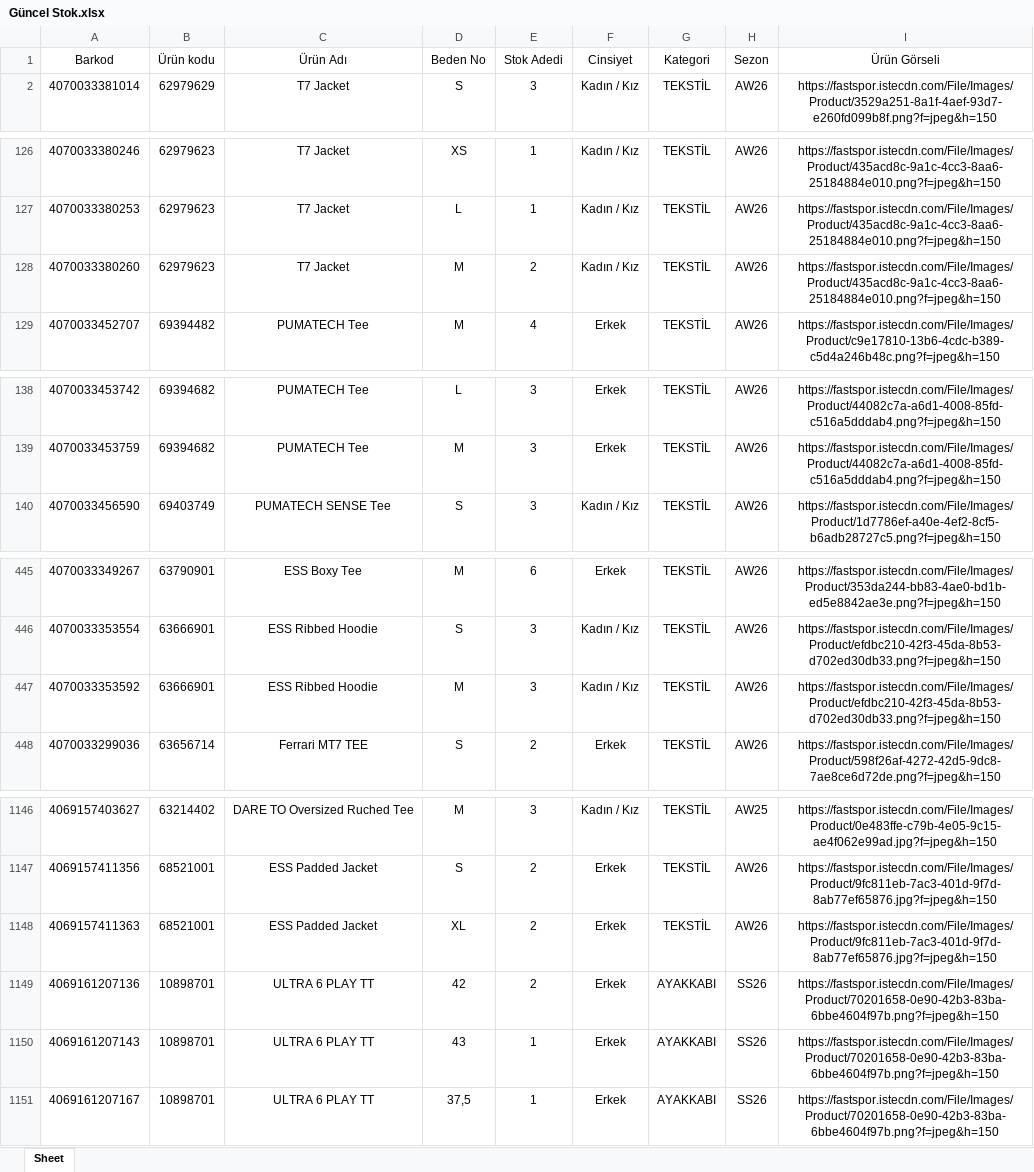
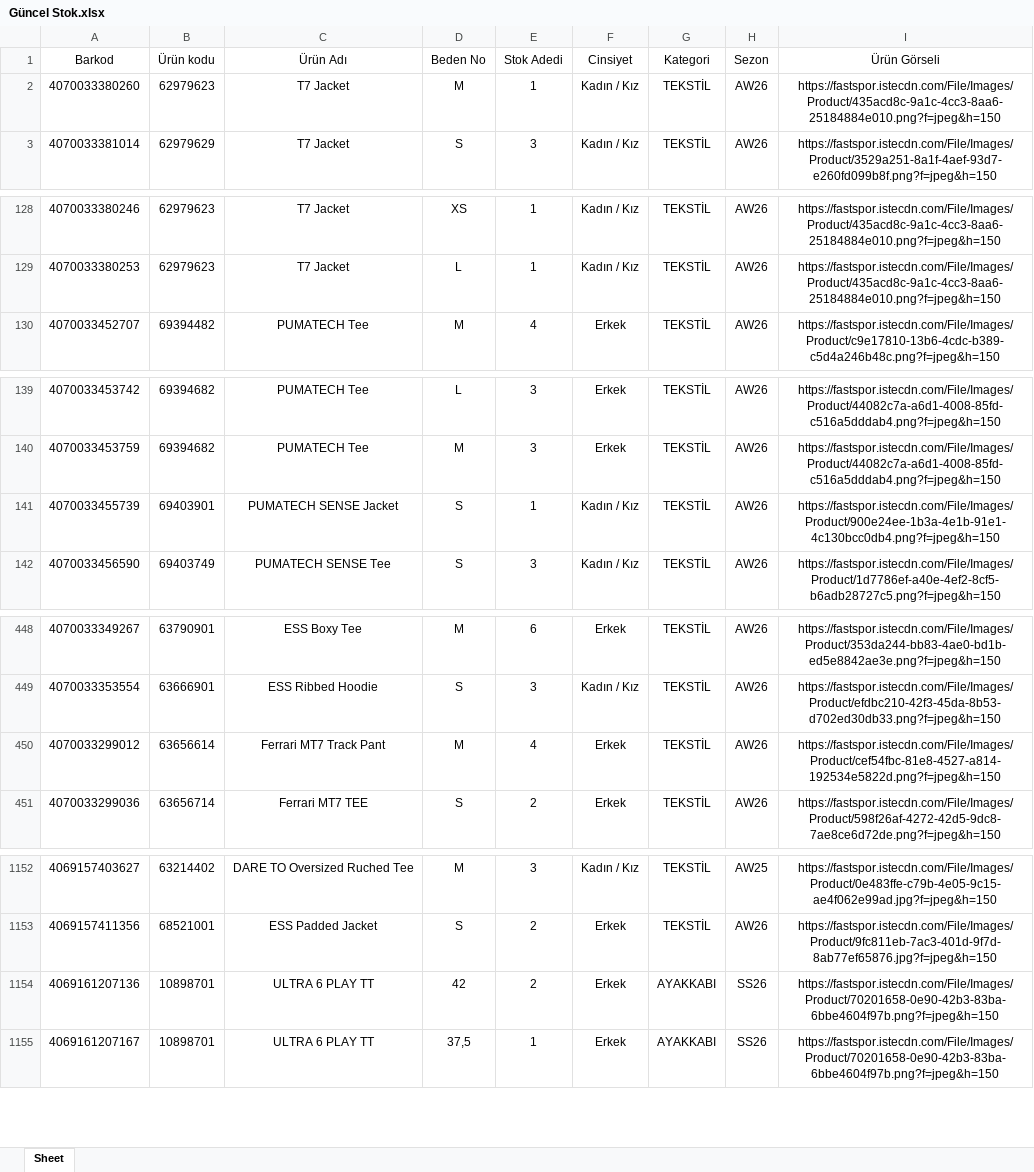
Before and after one commit to dagitmacmustafaberaat-create/puma-smart-assistant, an Excel workbook: Güncel Stok.xlsx, sheet Sheet, drawn as a sheet; only a part is shown, gaps mark what is left out; values as stored, in another font and other column widths than the file's, no borders; removed rows and columns are numbered as before the commit, all else as after; the diff covers the shown part only; the diff names each change by its address in the sheet, - before the commit and + after, or states it on an @@ line.

```diff
--- a/Güncel Stok.xlsx (sheet Sheet)
+++ b/Güncel Stok.xlsx (sheet Sheet)
+row 2: 4070033380260 | 62979623 | T7 Jacket | M | 1 | Kadın / Kız | TEKSTİL | AW26 | https://fastspor.istecdn.com/File/Images/Product/435acd8c-9a1c-4cc3-8aa6-25184884e010.png?f=jpeg&h=150
-row 128: 4070033380260 | 62979623 | T7 Jacket | M | 2 | Kadın / Kız | TEKSTİL | AW26 | https://fastspor.istecdn.com/File/Images/Product/435acd8c-9a1c-4cc3-8aa6-25184884e010.png?f=jpeg&h=150
+row 141: 4070033455739 | 69403901 | PUMATECH SENSE Jacket | S | 1 | Kadın / Kız | TEKSTİL | AW26 | https://fastspor.istecdn.com/File/Images/Product/900e24ee-1b3a-4e1b-91e1-4c130bcc0db4.png?f=jpeg&h=150
@@ row 447 moved to row 66: 4070033353592 @@
+row 450: 4070033299012 | 63656614 | Ferrari MT7 Track Pant | M | 4 | Erkek | TEKSTİL | AW26 | https://fastspor.istecdn.com/File/Images/Product/cef54fbc-81e8-4527-a814-192534e5822d.png?f=jpeg&h=150
@@ row 1148 moved to row 1026: 4069157411363 @@
-row 1150: 4069161207143 | 10898701 | ULTRA 6 PLAY TT | 43 | 1 | Erkek | AYAKKABI | SS26 | https://fastspor.istecdn.com/File/Images/Product/70201658-0e90-42b3-83ba-6bbe4604f97b.png?f=jpeg&h=150
```
Also changed, not shown: 9 added rows, 3 removed rows, 22 moved rows and 76 edited cells elsewhere in this sheet.
